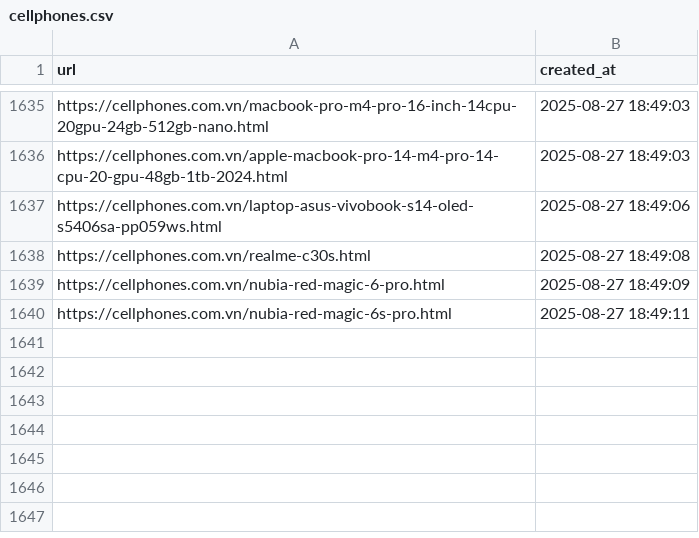
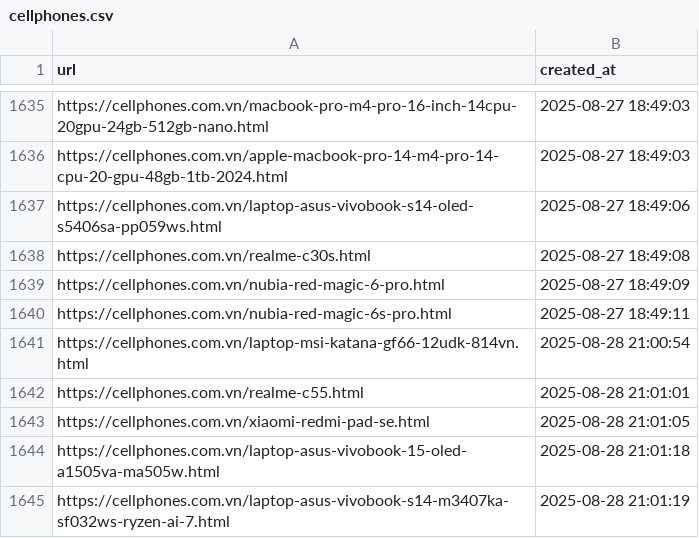
Before and after one commit to hylee-ace/c2dwh, a CSV file: data/crawled/cellphones.csv, drawn as a sheet; only a part is shown, gaps mark what is left out.

```diff
--- a/data/crawled/cellphones.csv
+++ b/data/crawled/cellphones.csv
@@ -1640 +1640,6 @@ https://cellphones.com.vn/nubia-red-magic-6-pro.html,2025-08-27 18:49:09
 https://cellphones.com.vn/nubia-red-magic-6s-pro.html,2025-08-27 18:49:11
+https://cellphones.com.vn/laptop-msi-katana-gf66-12udk-814vn.html,2025-08-28 21:00:54
+https://cellphones.com.vn/realme-c55.html,2025-08-28 21:01:01
+https://cellphones.com.vn/xiaomi-redmi-pad-se.html,2025-08-28 21:01:05
+https://cellphones.com.vn/laptop-asus-vivobook-15-oled-a1505va-ma505w.html,2025-08-28 21:01:18
+https://cellphones.com.vn/laptop-asus-vivobook-s14-m3407ka-sf032ws-ryzen-ai-7.html,2025-08-28 21:01:19
```
Also changed, not shown: data/crawled/thegioididong.csv, 9 other files.
